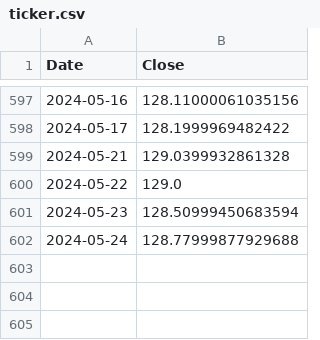
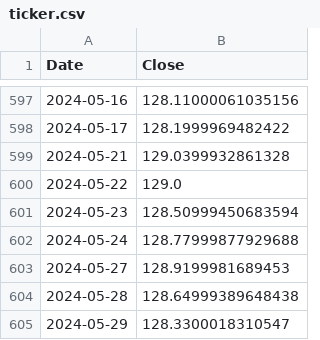
Before and after one commit to ThanushanP/Stalk-Market, a CSV file: ticker.csv, drawn as a sheet; only a part is shown, gaps mark what is left out.

```diff
--- a/ticker.csv
+++ b/ticker.csv
@@ -602 +602,4 @@ Date,Close
 2024-05-24,128.77999877929688
+2024-05-27,128.9199981689453
+2024-05-28,128.64999389648438
+2024-05-29,128.3300018310547
```
Also changed, not shown: 2 other files.
